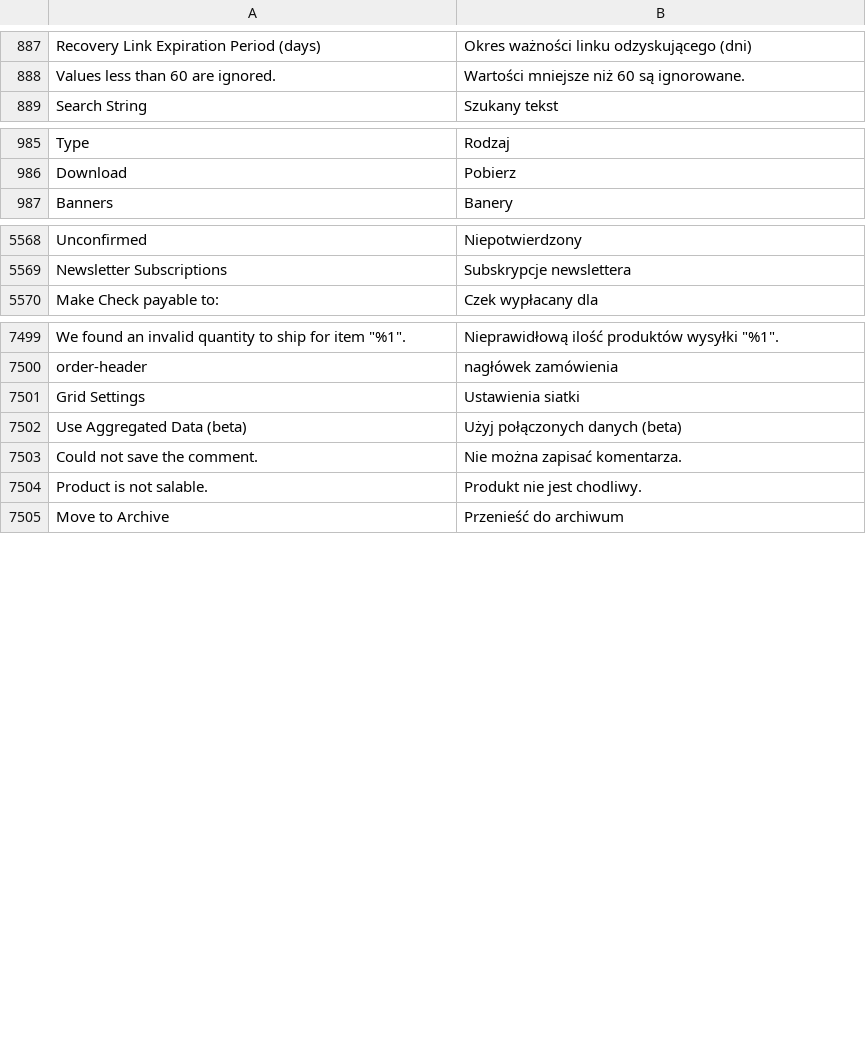
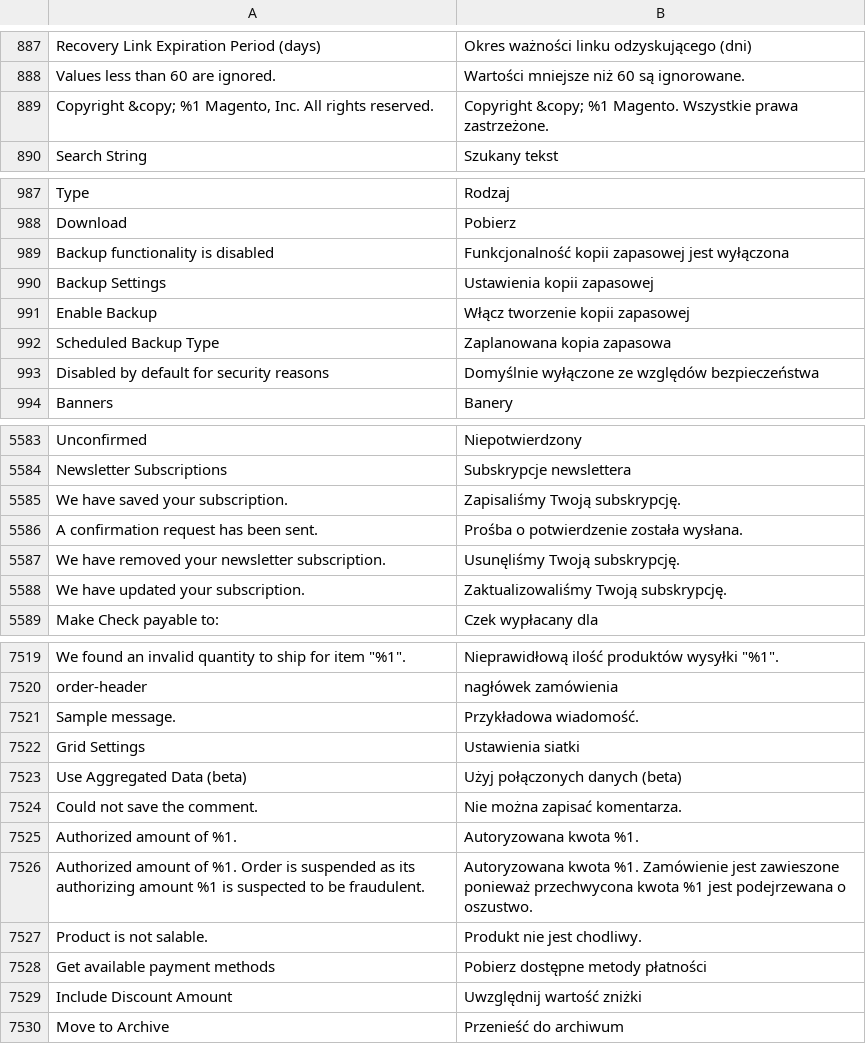
Before and after one commit to magento-l10n/language-pl_PL, a CSV file: pl_PL.csv, drawn as a sheet; only a part is shown, gaps mark what is left out; the diff covers the shown part only; the diff names each change by its address in the sheet, - before the commit and + after, or states it on an @@ line.

Commit message:
Updating translations from Crowdin.

```diff
--- a/pl_PL.csv
+++ b/pl_PL.csv
+row 889: Copyright &copy; %1 Magento, Inc. All rights reserved. | Copyright &copy; %1 Magento. Wszystkie prawa zastrzeżone.
+row 989: Backup functionality is disabled | Funkcjonalność kopii zapasowej jest wyłączona
+row 990: Backup Settings | Ustawienia kopii zapasowej
+row 991: Enable Backup | Włącz tworzenie kopii zapasowej
+row 992: Scheduled Backup Type | Zaplanowana kopia zapasowa
+row 993: Disabled by default for security reasons | Domyślnie wyłączone ze względów bezpieczeństwa
+row 5585: We have saved your subscription. | Zapisaliśmy Twoją subskrypcję.
+row 5586: A confirmation request has been sent. | Prośba o potwierdzenie została wysłana.
+row 5587: We have removed your newsletter subscription. | Usunęliśmy Twoją subskrypcję.
+row 5588: We have updated your subscription. | Zaktualizowaliśmy Twoją subskrypcję.
+row 7521: Sample message. | Przykładowa wiadomość.
+row 7525: Authorized amount of %1. | Autoryzowana kwota %1.
+row 7526: Authorized amount of %1. Order is suspended as its authorizing amount %1 is suspected to be fraudulent. | Autoryzowana kwota %1. Zamówienie jest zawieszone ponieważ przechwycona kwota %1 jest podejrzewana o oszustwo.
+row 7528: Get available payment methods | Pobierz dostępne metody płatności
+row 7529: Include Discount Amount | Uwzględnij wartość zniżki
```
Also changed, not shown: 13 added rows elsewhere in this file, 1 other file.
